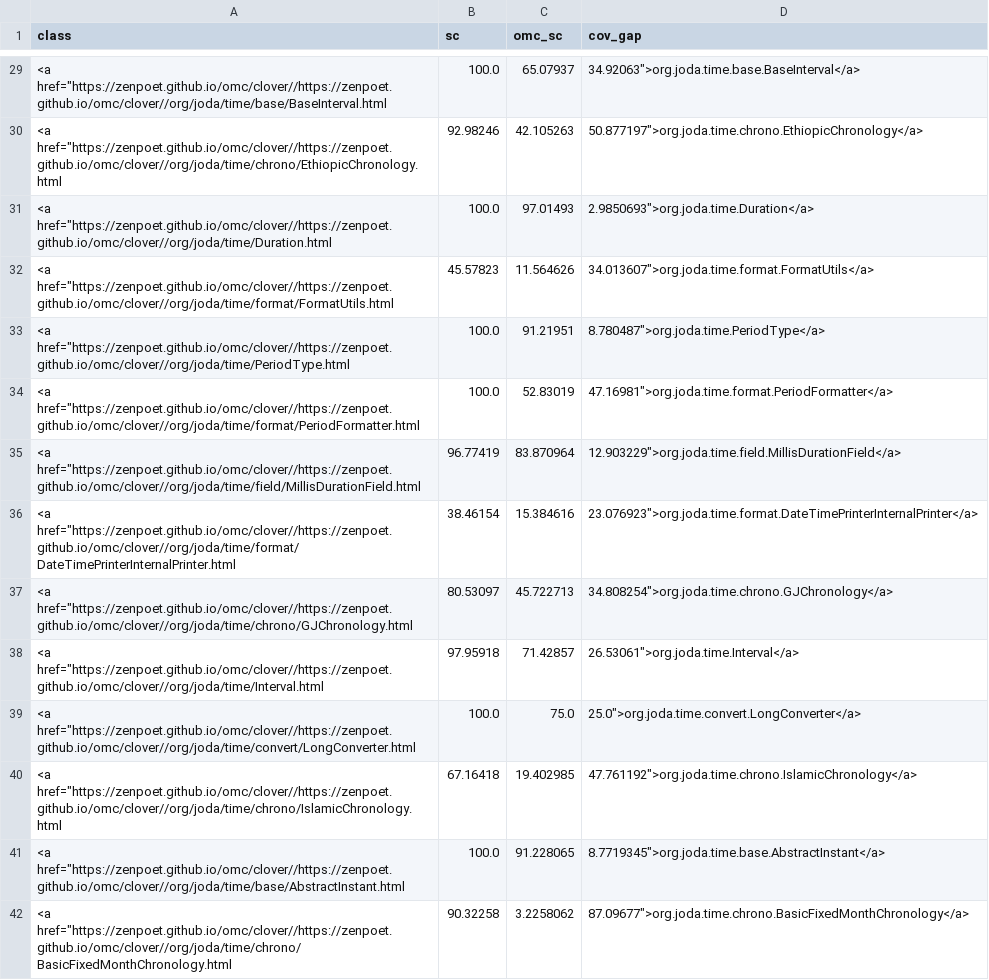
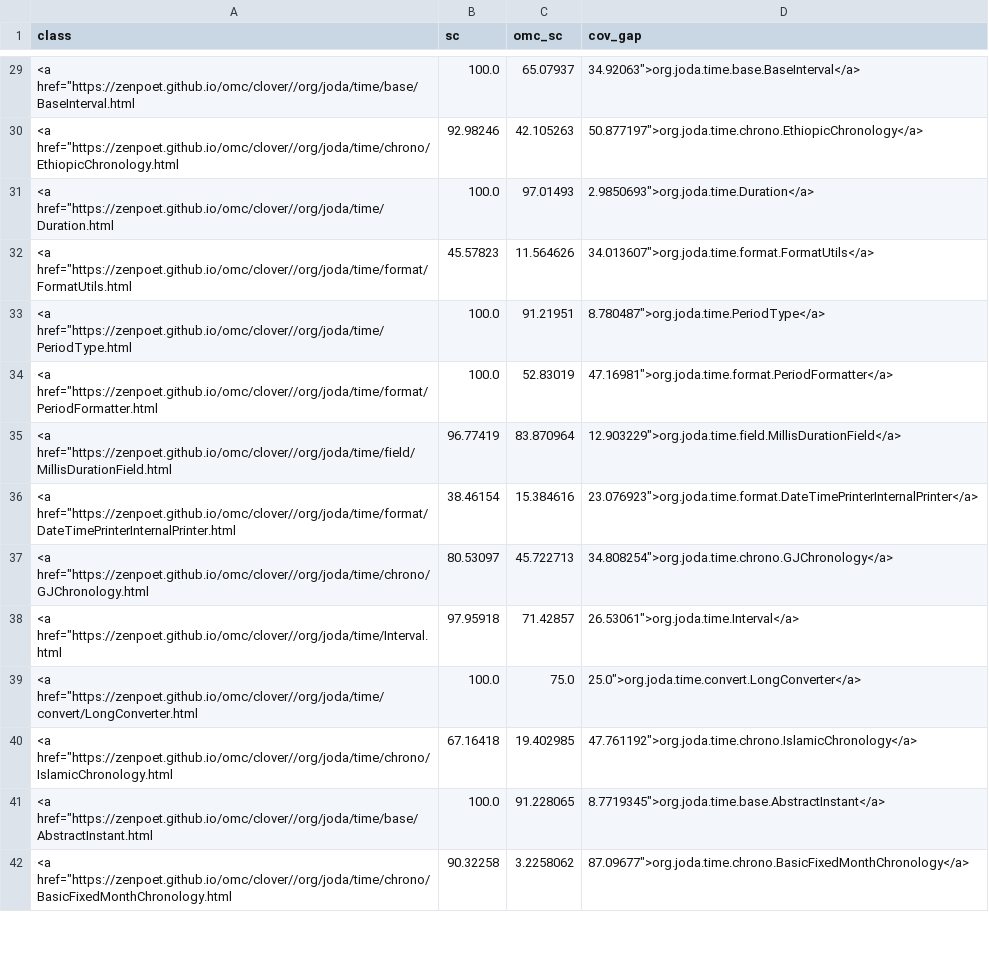
Before and after one commit to zenpoet/zenpoet.github.io, a CSV file: data/omc_sc_per_class.xref.csv, drawn as a sheet; only a part is shown, gaps mark what is left out; the diff covers the shown part only.

```diff
--- a/data/omc_sc_per_class.xref.csv
+++ b/data/omc_sc_per_class.xref.csv
@@ -29,14 +29,14 @@ class,sc,omc_sc,cov_gap
-<a href="https://zenpoet.github.io/omc/clover//https://zenpoet.github.io/omc/clover//org/joda/time/base/BaseInterval.html,100.0,65.07937,34.92063">org.joda.time.base.BaseInterval</a>
-<a href="https://zenpoet.github.io/omc/clover//https://zenpoet.github.io/omc/clover//org/joda/time/chrono/EthiopicChronology.html,92.98246,42.105263,50.877197">org.joda.time.chrono.EthiopicChronology</a>
-<a href="https://zenpoet.github.io/omc/clover//https://zenpoet.github.io/omc/clover//org/joda/time/Duration.html,100.0,97.01493,2.9850693">org.joda.time.Duration</a>
-<a href="https://zenpoet.github.io/omc/clover//https://zenpoet.github.io/omc/clover//org/joda/time/format/FormatUtils.html,45.57823,11.564626,34.013607">org.joda.time.format.FormatUtils</a>
-<a href="https://zenpoet.github.io/omc/clover//https://zenpoet.github.io/omc/clover//org/joda/time/PeriodType.html,100.0,91.21951,8.780487">org.joda.time.PeriodType</a>
-<a href="https://zenpoet.github.io/omc/clover//https://zenpoet.github.io/omc/clover//org/joda/time/format/PeriodFormatter.html,100.0,52.83019,47.16981">org.joda.time.format.PeriodFormatter</a>
-<a href="https://zenpoet.github.io/omc/clover//https://zenpoet.github.io/omc/clover//org/joda/time/field/MillisDurationField.html,96.77419,83.870964,12.903229">org.joda.time.field.MillisDurationField</a>
-<a href="https://zenpoet.github.io/omc/clover//https://zenpoet.github.io/omc/clover//org/joda/time/format/DateTimePrinterInternalPrinter.html,38.46154,15.384616,23.076923">org.joda.time.format.DateTimePrinterInternalPrinter</a>
-<a href="https://zenpoet.github.io/omc/clover//https://zenpoet.github.io/omc/clover//org/joda/time/chrono/GJChronology.html,80.53097,45.722713,34.808254">org.joda.time.chrono.GJChronology</a>
-<a href="https://zenpoet.github.io/omc/clover//https://zenpoet.github.io/omc/clover//org/joda/time/Interval.html,97.95918,71.42857,26.53061">org.joda.time.Interval</a>
-<a href="https://zenpoet.github.io/omc/clover//https://zenpoet.github.io/omc/clover//org/joda/time/convert/LongConverter.html,100.0,75.0,25.0">org.joda.time.convert.LongConverter</a>
-<a href="https://zenpoet.github.io/omc/clover//https://zenpoet.github.io/omc/clover//org/joda/time/chrono/IslamicChronology.html,67.16418,19.402985,47.761192">org.joda.time.chrono.IslamicChronology</a>
-<a href="https://zenpoet.github.io/omc/clover//https://zenpoet.github.io/omc/clover//org/joda/time/base/AbstractInstant.html,100.0,91.228065,8.7719345">org.joda.time.base.AbstractInstant</a>
-<a href="https://zenpoet.github.io/omc/clover//https://zenpoet.github.io/omc/clover//org/joda/time/chrono/BasicFixedMonthChronology.html,90.32258,3.2258062,87.09677">org.joda.time.chrono.BasicFixedMonthChronology</a>
+<a href="https://zenpoet.github.io/omc/clover//org/joda/time/base/BaseInterval.html,100.0,65.07937,34.92063">org.joda.time.base.BaseInterval</a>
+<a href="https://zenpoet.github.io/omc/clover//org/joda/time/chrono/EthiopicChronology.html,92.98246,42.105263,50.877197">org.joda.time.chrono.EthiopicChronology</a>
+<a href="https://zenpoet.github.io/omc/clover//org/joda/time/Duration.html,100.0,97.01493,2.9850693">org.joda.time.Duration</a>
+<a href="https://zenpoet.github.io/omc/clover//org/joda/time/format/FormatUtils.html,45.57823,11.564626,34.013607">org.joda.time.format.FormatUtils</a>
+<a href="https://zenpoet.github.io/omc/clover//org/joda/time/PeriodType.html,100.0,91.21951,8.780487">org.joda.time.PeriodType</a>
+<a href="https://zenpoet.github.io/omc/clover//org/joda/time/format/PeriodFormatter.html,100.0,52.83019,47.16981">org.joda.time.format.PeriodFormatter</a>
+<a href="https://zenpoet.github.io/omc/clover//org/joda/time/field/MillisDurationField.html,96.77419,83.870964,12.903229">org.joda.time.field.MillisDurationField</a>
+<a href="https://zenpoet.github.io/omc/clover//org/joda/time/format/DateTimePrinterInternalPrinter.html,38.46154,15.384616,23.076923">org.joda.time.format.DateTimePrinterInternalPrinter</a>
+<a href="https://zenpoet.github.io/omc/clover//org/joda/time/chrono/GJChronology.html,80.53097,45.722713,34.808254">org.joda.time.chrono.GJChronology</a>
+<a href="https://zenpoet.github.io/omc/clover//org/joda/time/Interval.html,97.95918,71.42857,26.53061">org.joda.time.Interval</a>
+<a href="https://zenpoet.github.io/omc/clover//org/joda/time/convert/LongConverter.html,100.0,75.0,25.0">org.joda.time.convert.LongConverter</a>
+<a href="https://zenpoet.github.io/omc/clover//org/joda/time/chrono/IslamicChronology.html,67.16418,19.402985,47.761192">org.joda.time.chrono.IslamicChronology</a>
+<a href="https://zenpoet.github.io/omc/clover//org/joda/time/base/AbstractInstant.html,100.0,91.228065,8.7719345">org.joda.time.base.AbstractInstant</a>
+<a href="https://zenpoet.github.io/omc/clover//org/joda/time/chrono/BasicFixedMonthChronology.html,90.32258,3.2258062,87.09677">org.joda.time.chrono.BasicFixedMonthChronology</a>
```
Also changed, not shown: 120 edited cells elsewhere in this file.
